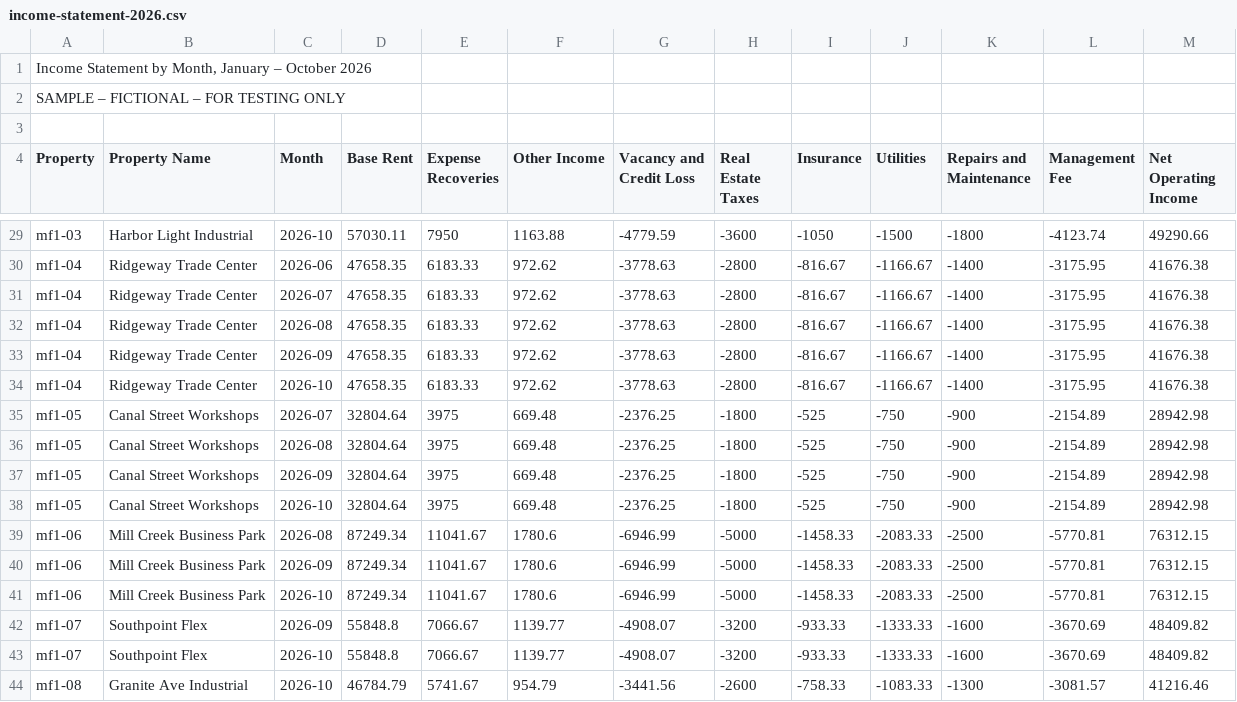
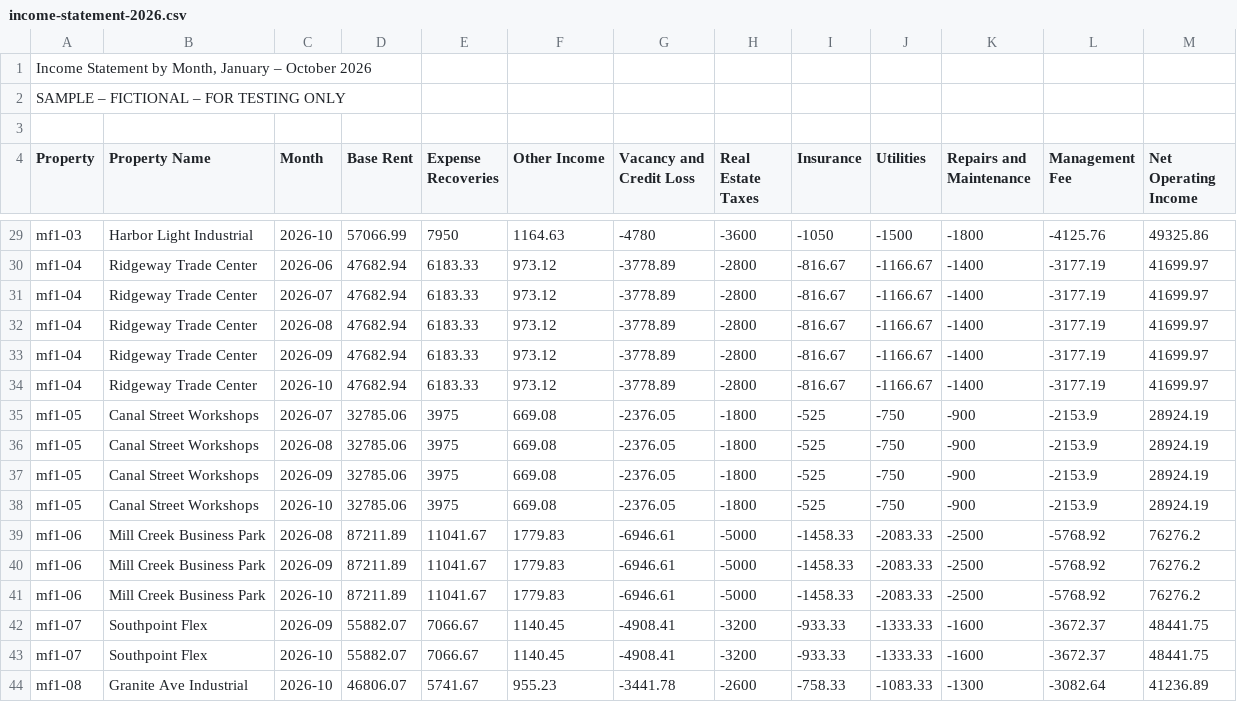
Before and after one commit to williamggalipeau-cloud/underwriting-calculator, a CSV file: docs/sample-yardi/income-statement-2026.csv, drawn as a sheet; only a part is shown, gaps mark what is left out; the diff covers the shown part only; the diff names each change by its address in the sheet, - before the commit and + after, or states it on an @@ line.

```diff
--- a/docs/sample-yardi/income-statement-2026.csv
+++ b/docs/sample-yardi/income-statement-2026.csv
-D29 (Base Rent): 57030.11
+D29 (Base Rent): 57066.99
-F29 (Other Income): 1163.88
+F29 (Other Income): 1164.63
-G29 (Vacancy and Credit Loss): -4779.59
+G29 (Vacancy and Credit Loss): -4780
-L29 (Management Fee): -4123.74
+L29 (Management Fee): -4125.76
-M29 (Net Operating Income): 49290.66
+M29 (Net Operating Income): 49325.86
-D30:D34 (Base Rent): 47658.35
+D30:D34 (Base Rent): 47682.94
-F30:F34 (Other Income): 972.62
+F30:F34 (Other Income): 973.12
-G30:G34 (Vacancy and Credit Loss): -3778.63
+G30:G34 (Vacancy and Credit Loss): -3778.89
-L30:L34 (Management Fee): -3175.95
+L30:L34 (Management Fee): -3177.19
-M30:M34 (Net Operating Income): 41676.38
+M30:M34 (Net Operating Income): 41699.97
-D35:D38 (Base Rent): 32804.64
+D35:D38 (Base Rent): 32785.06
-F35:F38 (Other Income): 669.48
+F35:F38 (Other Income): 669.08
-G35:G38 (Vacancy and Credit Loss): -2376.25
+G35:G38 (Vacancy and Credit Loss): -2376.05
-L35:L38 (Management Fee): -2154.89
+L35:L38 (Management Fee): -2153.9
-M35:M38 (Net Operating Income): 28942.98
+M35:M38 (Net Operating Income): 28924.19
-D39:D41 (Base Rent): 87249.34
+D39:D41 (Base Rent): 87211.89
-F39:F41 (Other Income): 1780.6
+F39:F41 (Other Income): 1779.83
-G39:G41 (Vacancy and Credit Loss): -6946.99
+G39:G41 (Vacancy and Credit Loss): -6946.61
-L39:L41 (Management Fee): -5770.81
+L39:L41 (Management Fee): -5768.92
-M39:M41 (Net Operating Income): 76312.15
+M39:M41 (Net Operating Income): 76276.2
-D42:D43 (Base Rent): 55848.8
+D42:D43 (Base Rent): 55882.07
-F42:F43 (Other Income): 1139.77
+F42:F43 (Other Income): 1140.45
-G42:G43 (Vacancy and Credit Loss): -4908.07
+G42:G43 (Vacancy and Credit Loss): -4908.41
-L42:L43 (Management Fee): -3670.69
+L42:L43 (Management Fee): -3672.37
-M42:M43 (Net Operating Income): 48409.82
+M42:M43 (Net Operating Income): 48441.75
-D44 (Base Rent): 46784.79
+D44 (Base Rent): 46806.07
-F44 (Other Income): 954.79
+F44 (Other Income): 955.23
-G44 (Vacancy and Credit Loss): -3441.56
+G44 (Vacancy and Credit Loss): -3441.78
-L44 (Management Fee): -3081.57
+L44 (Management Fee): -3082.64
-M44 (Net Operating Income): 41216.46
+M44 (Net Operating Income): 41236.89
```
Also changed, not shown: 120 edited cells elsewhere in this file, 39 other files.
